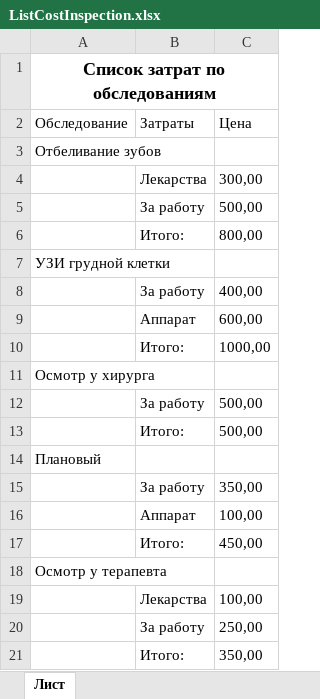
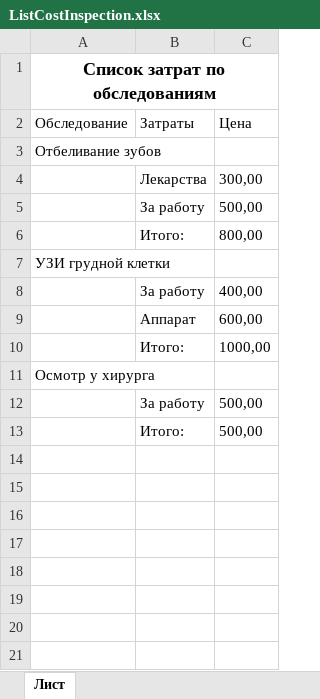
Before and after one commit to Zhuravlevvv/Polyclinic, an Excel workbook: Polyclinic/WebApplication/wwwroot/Report/ListCostInspection.xlsx, sheet Лист, drawn as a sheet; values as stored, in another font and other column widths than the file's, no borders; the diff names each change by its address in the sheet, - before the commit and + after, or states it on an @@ line.

Commit message:
report upd

```diff
--- a/Polyclinic/WebApplication/wwwroot/Report/ListCostInspection.xlsx (sheet Лист)
+++ b/Polyclinic/WebApplication/wwwroot/Report/ListCostInspection.xlsx (sheet Лист)
-row 14: Плановый
-row 15:  | За работу | 350,00
-row 16:  | Аппарат | 100,00
-row 17:  | Итого: | 450,00
-row 18: Осмотр у терапевта
-row 19:  | Лекарства | 100,00
-row 20:  | За работу | 250,00
-row 21:  | Итого: | 350,00
```
Also changed, not shown: 2 other files.
